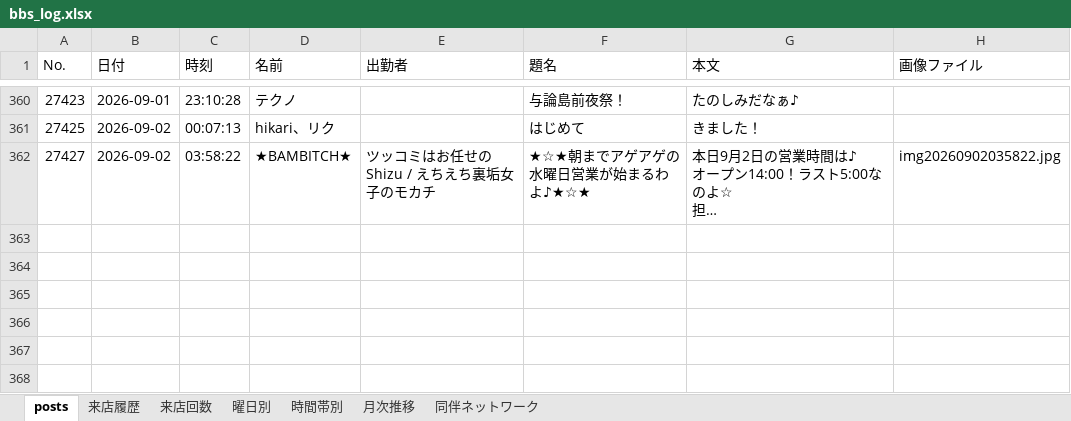
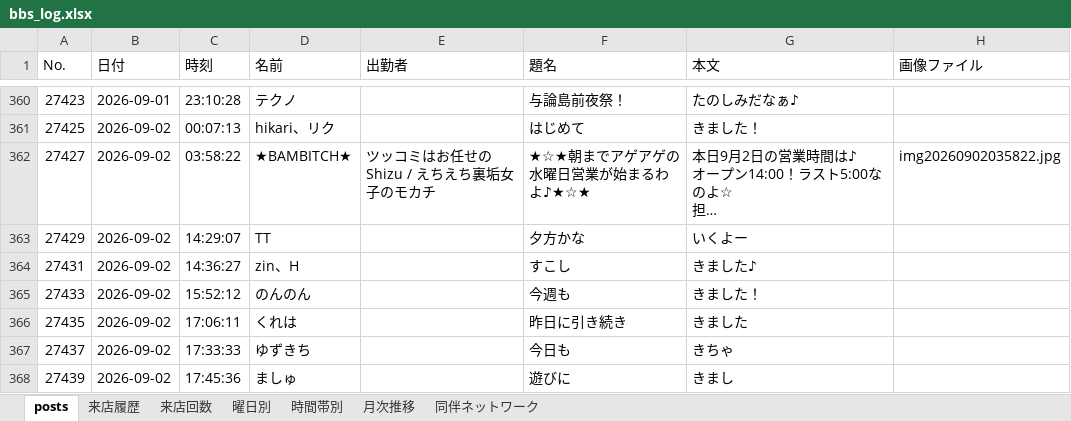
Before and after one commit to satoshiroid/bambitch-bbs-archiver, an Excel workbook: bbs_log.xlsx, sheet posts, drawn as a sheet; only a part is shown, gaps mark what is left out; long unchanged cells end in …; values as stored, in another font and other column widths than the file's, no borders; the diff covers the shown part only; the diff names each change by its address in the sheet, - before the commit and + after, or states it on an @@ line.

```diff
--- a/bbs_log.xlsx (sheet posts)
+++ b/bbs_log.xlsx (sheet posts)
+row 363: 27429 | 2026-09-02 | 14:29:07 | TT |  | 夕方かな | いくよー
+row 364: 27431 | 2026-09-02 | 14:36:27 | zin、H |  | すこし | きました♪
+row 365: 27433 | 2026-09-02 | 15:52:12 | のんのん |  | 今週も | きました！
+row 366: 27435 | 2026-09-02 | 17:06:11 | くれは |  | 昨日に引き続き | きました
+row 367: 27437 | 2026-09-02 | 17:33:33 | ゆずきち |  | 今日も | きちゃ
+row 368: 27439 | 2026-09-02 | 17:45:36 | ましゅ |  | 遊びに | きまし
```
Also changed, not shown: 5 added rows elsewhere in this sheet, sheet 来店履歴, sheet 来店回数, sheet 時間帯別, sheet 曜日別, sheet 月次推移, sheet 同伴ネットワーク, 1 other file.
